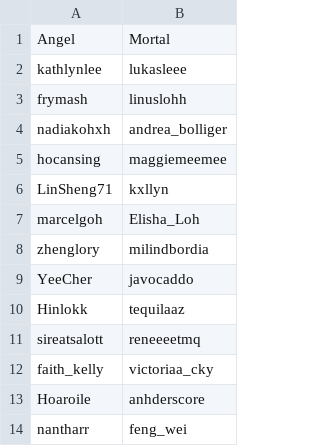
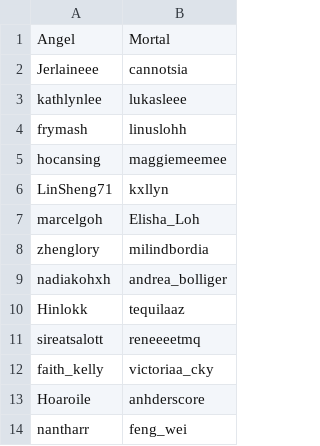
Before and after one commit to Garuda-Techs/AnM-Bot, a CSV file: csv/pairings3.csv, drawn as a sheet.

```diff
--- a/csv/pairings3.csv
+++ b/csv/pairings3.csv
@@ -1,5 +1,5 @@
 Angel,Mortal
+Jerlaineee,cannotsia
 kathlynlee,lukasleee
 frymash,linuslohh
-nadiakohxh,andrea_bolliger
 hocansing,maggiemeemee
@@ -8,3 +8,3 @@ marcelgoh,Elisha_Loh
 zhenglory,milindbordia
-YeeCher,javocaddo
+nadiakohxh,andrea_bolliger
 Hinlokk,tequilaaz
```
Also changed, not shown: csv/pairings.csv, csv/pairings2.csv.
